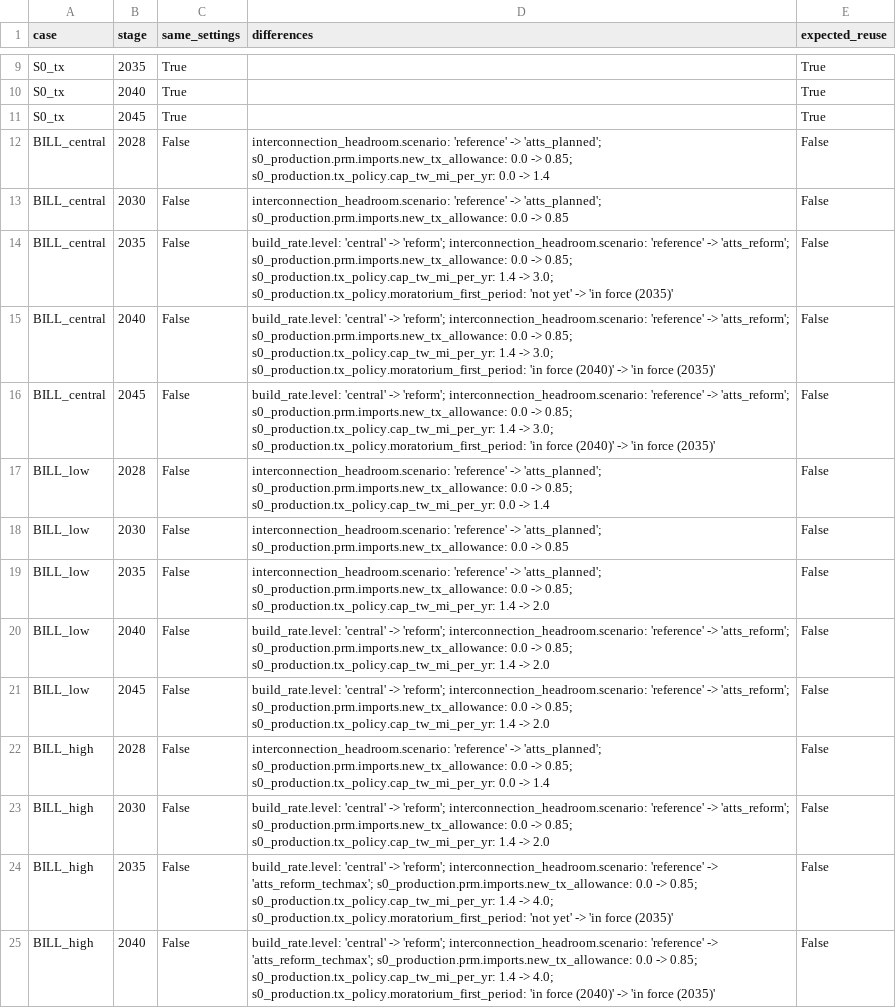
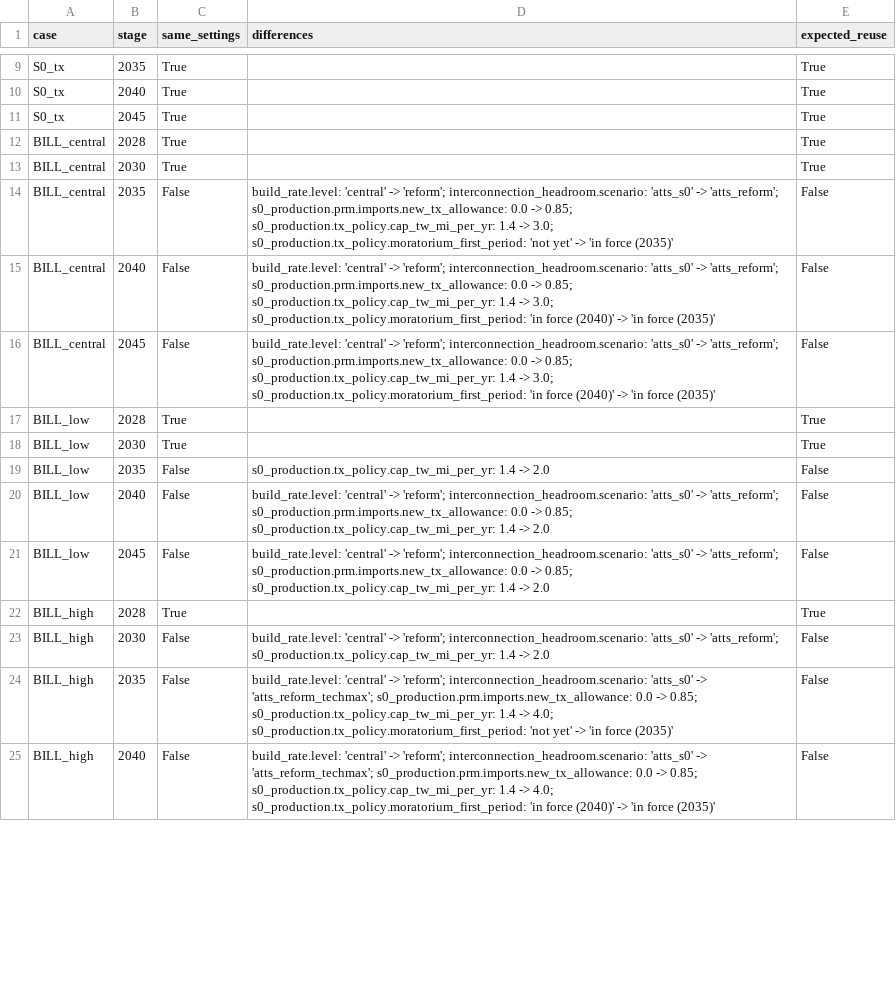
Before and after one commit to TMBrindle/Switch-USA-EDF, a CSV file: s0_workflow/data/chain_reuse_expected.csv, drawn as a sheet; only a part is shown, gaps mark what is left out; the diff covers the shown part only; the diff names each change by its address in the sheet, - before the commit and + after, or states it on an @@ line.

```diff
--- a/s0_workflow/data/chain_reuse_expected.csv
+++ b/s0_workflow/data/chain_reuse_expected.csv
-C12:C13 (same_settings): False
+C12:C13 (same_settings): True
-D12 (differences): interconnection_headroom.scenario: 'reference' -> 'atts_planned'; s0_production.prm.imports.new_tx_allowance: 0.0 -> 0.85; s0_production.tx_policy.cap_tw_mi_per_yr: 0.0 -> 1.4
+D12 (differences): (empty)
-E12:E13 (expected_reuse): False
+E12:E13 (expected_reuse): True
-D13 (differences): interconnection_headroom.scenario: 'reference' -> 'atts_planned'; s0_production.prm.imports.new_tx_allowance: 0.0 -> 0.85
+D13 (differences): (empty)
-D14 (differences): …'reform'; interconnection_headroom.scenario: 'reference' -> 'atts_reform';…
+D14 (differences): …'reform'; interconnection_headroom.scenario: 'atts_s0' -> 'atts_reform';…
-D15:D16 (differences): …'reform'; interconnection_headroom.scenario: 'reference' -> 'atts_reform';…
+D15:D16 (differences): …'reform'; interconnection_headroom.scenario: 'atts_s0' -> 'atts_reform';…
-C17:C18 (same_settings): False
+C17:C18 (same_settings): True
-D17 (differences): interconnection_headroom.scenario: 'reference' -> 'atts_planned'; s0_production.prm.imports.new_tx_allowance: 0.0 -> 0.85; s0_production.tx_policy.cap_tw_mi_per_yr: 0.0 -> 1.4
+D17 (differences): (empty)
-E17:E18 (expected_reuse): False
+E17:E18 (expected_reuse): True
-D18 (differences): interconnection_headroom.scenario: 'reference' -> 'atts_planned'; s0_production.prm.imports.new_tx_allowance: 0.0 -> 0.85
+D18 (differences): (empty)
-D19 (differences): interconnection_headroom.scenario: 'reference' -> 'atts_planned'; s0_production.prm.imports.new_tx_allowance: 0.0 -> 0.85; s0_production.tx_policy.cap_tw_mi_per_yr: 1.4…
+D19 (differences): s0_production.tx_policy.cap_tw_mi_per_yr: 1.4…
-D20:D21 (differences): …'reform'; interconnection_headroom.scenario: 'reference' -> 'atts_reform';…
+D20:D21 (differences): …'reform'; interconnection_headroom.scenario: 'atts_s0' -> 'atts_reform';…
-C22 (same_settings): False
+C22 (same_settings): True
-D22 (differences): interconnection_headroom.scenario: 'reference' -> 'atts_planned'; s0_production.prm.imports.new_tx_allowance: 0.0 -> 0.85; s0_production.tx_policy.cap_tw_mi_per_yr: 0.0 -> 1.4
+D22 (differences): (empty)
-E22 (expected_reuse): False
+E22 (expected_reuse): True
-D23 (differences): …'reform'; interconnection_headroom.scenario: 'reference' -> 'atts_reform'; s0_production.prm.imports.new_tx_allowance: 0.0 -> 0.85; s0_production.tx_policy.cap_tw_mi_per_yr: 1.4…
+D23 (differences): …'reform'; interconnection_headroom.scenario: 'atts_s0' -> 'atts_reform'; s0_production.tx_policy.cap_tw_mi_per_yr: 1.4…
-D24 (differences): …'reform'; interconnection_headroom.scenario: 'reference' -> 'atts_reform_techmax';…
+D24 (differences): …'reform'; interconnection_headroom.scenario: 'atts_s0' -> 'atts_reform_techmax';…
-D25 (differences): …'reform'; interconnection_headroom.scenario: 'reference' -> 'atts_reform_techmax';…
+D25 (differences): …'reform'; interconnection_headroom.scenario: 'atts_s0' -> 'atts_reform_techmax';…
```
Also changed, not shown: 23 edited cells elsewhere in this file, 9 other files.
